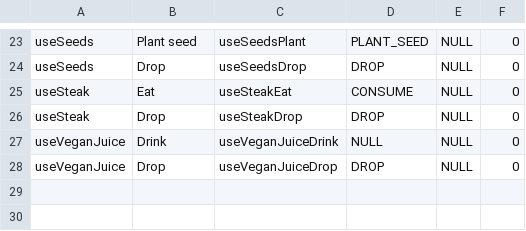
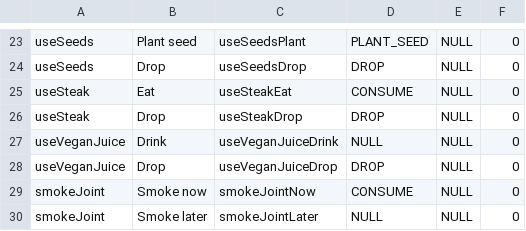
Before and after one commit to tiborschneider/hangin, a CSV file: app/src/main/res/raw/dialogue_reply.csv, drawn as a sheet; only a part is shown, gaps mark what is left out.

```diff
--- a/app/src/main/res/raw/dialogue_reply.csv
+++ b/app/src/main/res/raw/dialogue_reply.csv
@@ -28 +28,3 @@ useVeganJuice;Drink;useVeganJuiceDrink;NULL;NULL;0
 useVeganJuice;Drop;useVeganJuiceDrop;DROP;NULL;0
+smokeJoint;Smoke now;smokeJointNow;CONSUME;NULL;0
+smokeJoint;Smoke later;smokeJointLater;NULL;NULL;0
```
Also changed, not shown: app/src/main/res/raw/dialogue.csv, app/src/main/res/raw/dialogue_text.csv, 11 other files.
